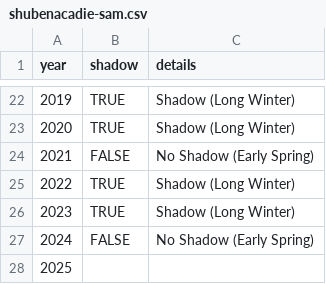
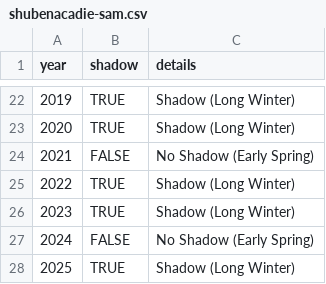
Before and after one commit to pcraig3/ghog-day, a CSV file: csv/predictions/shubenacadie-sam.csv, drawn as a sheet; only a part is shown, gaps mark what is left out.

Commit message:
Add 3 more predictions
- holtsville hal
- manitoba merv
- shubenacadie sam

```diff
--- a/csv/predictions/shubenacadie-sam.csv
+++ b/csv/predictions/shubenacadie-sam.csv
@@ -27,2 +27,2 @@ year,shadow,details
 2024,FALSE,No Shadow (Early Spring)
-2025,,
+2025,TRUE,Shadow (Long Winter)
```
Also changed, not shown: csv/groundhogs.csv, csv/predictions/holtsville-hal.csv, 3 other files.
